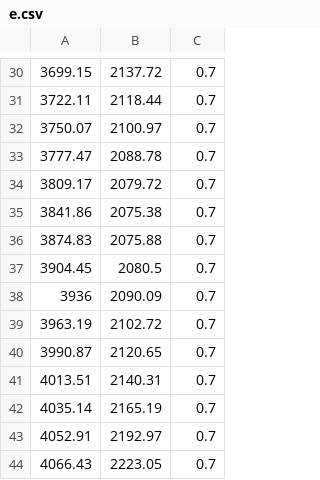
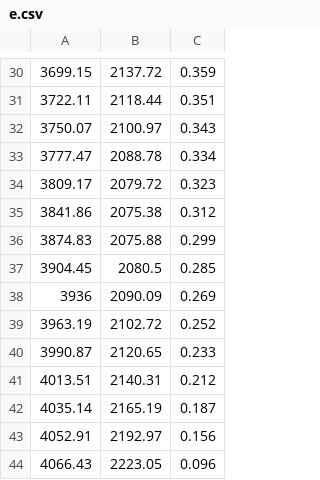
Before and after one commit to Sy4ce/tripa, a CSV file: handwrite/e.csv, drawn as a sheet; only a part is shown, gaps mark what is left out; the diff covers the shown part only; the diff names each change by its address in the sheet, - before the commit and + after, or states it on an @@ line.

```diff
--- a/handwrite/e.csv
+++ b/handwrite/e.csv
-C30: 0.7
+C30: 0.359
-C31: 0.7
+C31: 0.351
-C32: 0.7
+C32: 0.343
-C33: 0.7
+C33: 0.334
-C34: 0.7
+C34: 0.323
-C35: 0.7
+C35: 0.312
-C36: 0.7
+C36: 0.299
-C37: 0.7
+C37: 0.285
-C38: 0.7
+C38: 0.269
-C39: 0.7
+C39: 0.252
-C40: 0.7
+C40: 0.233
-C41: 0.7
+C41: 0.212
-C42: 0.7
+C42: 0.187
-C43: 0.7
+C43: 0.156
-C44: 0.7
+C44: 0.096
```
Also changed, not shown: 28 edited cells elsewhere in this file, handwrite/b.csv, handwrite/d.csv, 51 other files.
